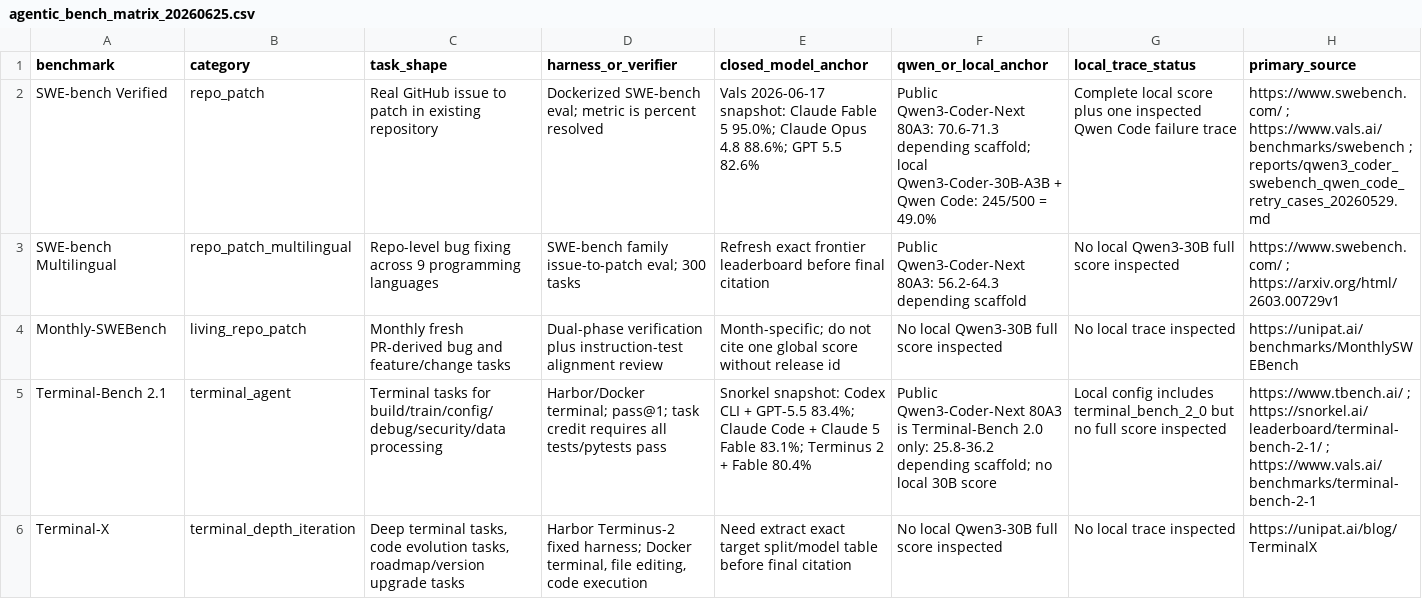
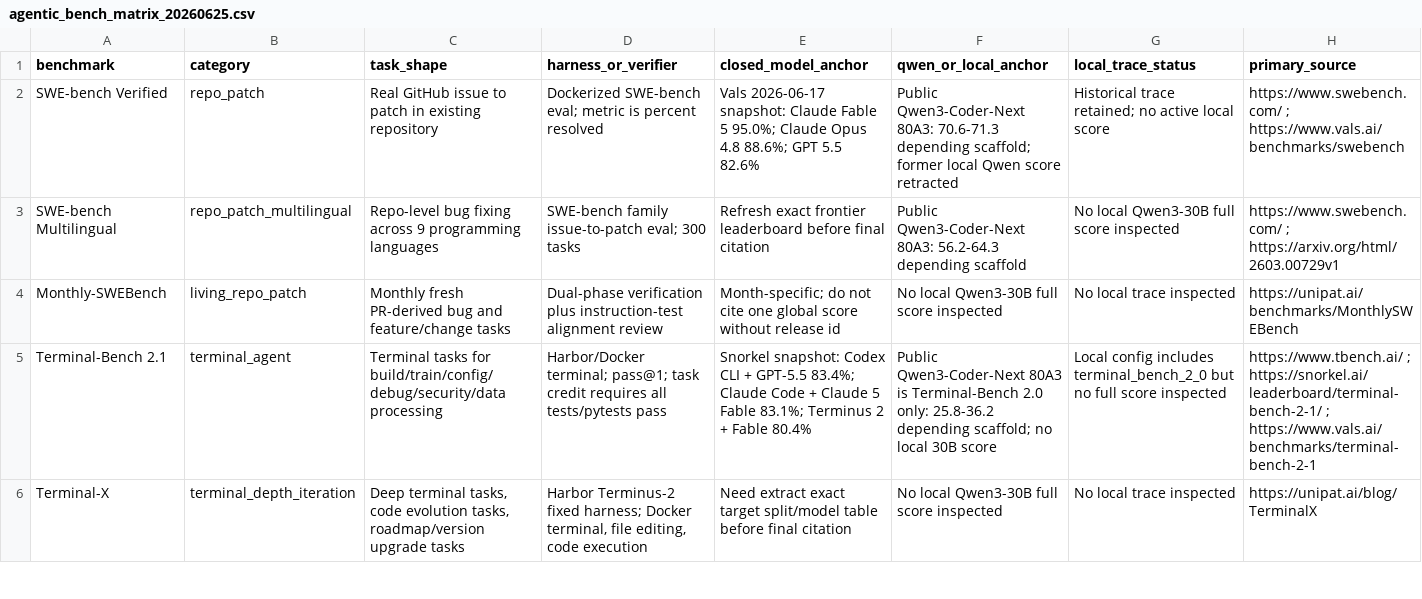
Before and after one commit to Zeng-Weijun/Agentic-foundation-model-bench-, a CSV file: reports/agentic_bench_matrix_20260625.csv, drawn as a sheet; only a part is shown.

Commit message:
docs: retract unsealed legacy benchmark scores

```diff
--- a/reports/agentic_bench_matrix_20260625.csv
+++ b/reports/agentic_bench_matrix_20260625.csv
@@ -1,3 +1,3 @@
 benchmark,category,task_shape,harness_or_verifier,closed_model_anchor,qwen_or_local_anchor,local_trace_status,primary_source
-SWE-bench Verified,repo_patch,"Real GitHub issue to patch in existing repository","Dockerized SWE-bench eval; metric is percent resolved","Vals 2026-06-17 snapshot: Claude Fable 5 95.0%; Claude Opus 4.8 88.6%; GPT 5.5 82.6%","Public Qwen3-Coder-Next 80A3: 70.6-71.3 depending scaffold; local Qwen3-Coder-30B-A3B + Qwen Code: 245/500 = 49.0%","Complete local score plus one inspected Qwen Code failure trace","https://www.swebench.com/ ; https://www.vals.ai/benchmarks/swebench ; reports/qwen3_coder_swebench_qwen_code_retry_cases_20260529.md"
+SWE-bench Verified,repo_patch,"Real GitHub issue to patch in existing repository","Dockerized SWE-bench eval; metric is percent resolved","Vals 2026-06-17 snapshot: Claude Fable 5 95.0%; Claude Opus 4.8 88.6%; GPT 5.5 82.6%","Public Qwen3-Coder-Next 80A3: 70.6-71.3 depending scaffold; former local Qwen score retracted","Historical trace retained; no active local score","https://www.swebench.com/ ; https://www.vals.ai/benchmarks/swebench"
 SWE-bench Multilingual,repo_patch_multilingual,"Repo-level bug fixing across 9 programming languages","SWE-bench family issue-to-patch eval; 300 tasks","Refresh exact frontier leaderboard before final citation","Public Qwen3-Coder-Next 80A3: 56.2-64.3 depending scaffold","No local Qwen3-30B full score inspected","https://www.swebench.com/ ; https://arxiv.org/html/2603.00729v1"
```
Also changed, not shown: 33 other files.
